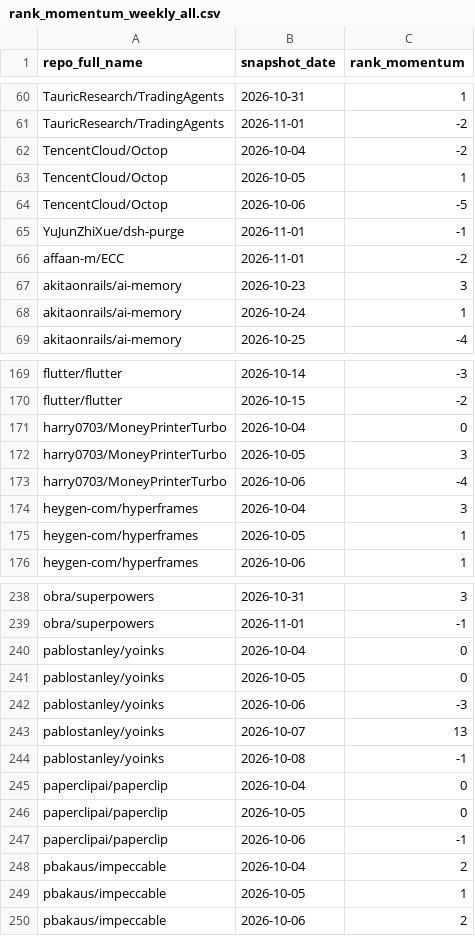
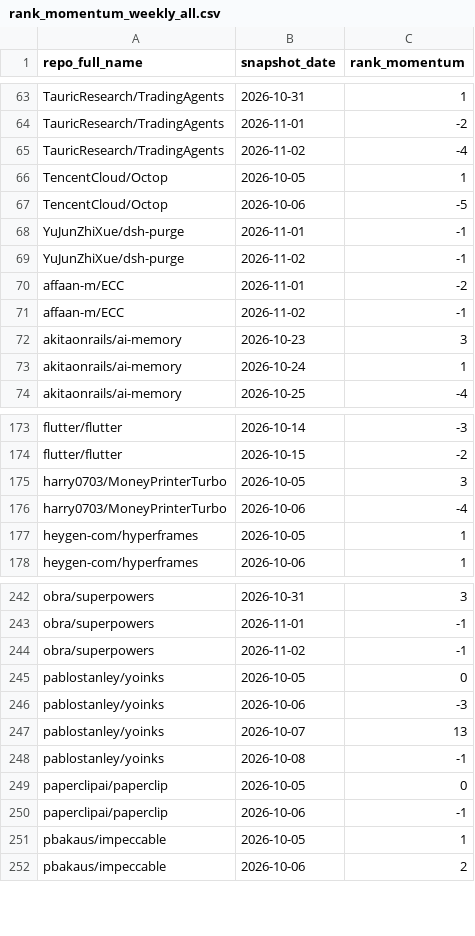
Before and after one commit to husy7/GitHub-TrendsInsight, a CSV file: data/processed/rank_momentum_weekly_all.csv, drawn as a sheet; only a part is shown, gaps mark what is left out; the diff covers the shown part only.

```diff
--- a/data/processed/rank_momentum_weekly_all.csv
+++ b/data/processed/rank_momentum_weekly_all.csv
@@ -61,3 +64,3 @@ TauricResearch/TradingAgents,2026-10-31,1
 TauricResearch/TradingAgents,2026-11-01,-2
-TencentCloud/Octop,2026-10-04,-2
+TauricResearch/TradingAgents,2026-11-02,-4
 TencentCloud/Octop,2026-10-05,1
@@ -65,3 +68,5 @@ TencentCloud/Octop,2026-10-06,-5
 YuJunZhiXue/dsh-purge,2026-11-01,-1
+YuJunZhiXue/dsh-purge,2026-11-02,-1
 affaan-m/ECC,2026-11-01,-2
+affaan-m/ECC,2026-11-02,-1
 akitaonrails/ai-memory,2026-10-23,3
@@ -170,6 +174,4 @@ flutter/flutter,2026-10-14,-3
 flutter/flutter,2026-10-15,-2
-harry0703/MoneyPrinterTurbo,2026-10-04,0
 harry0703/MoneyPrinterTurbo,2026-10-05,3
 harry0703/MoneyPrinterTurbo,2026-10-06,-4
-heygen-com/hyperframes,2026-10-04,3
 heygen-com/hyperframes,2026-10-05,1
@@ -239,3 +243,3 @@ obra/superpowers,2026-10-31,3
 obra/superpowers,2026-11-01,-1
-pablostanley/yoinks,2026-10-04,0
+obra/superpowers,2026-11-02,-1
 pablostanley/yoinks,2026-10-05,0
@@ -244,6 +248,4 @@ pablostanley/yoinks,2026-10-07,13
 pablostanley/yoinks,2026-10-08,-1
-paperclipai/paperclip,2026-10-04,0
 paperclipai/paperclip,2026-10-05,0
 paperclipai/paperclip,2026-10-06,-1
-pbakaus/impeccable,2026-10-04,2
 pbakaus/impeccable,2026-10-05,1
```
Also changed, not shown: 10 added rows and 8 removed rows elsewhere in this file, data/processed/language_share_daily.csv, data/processed/language_share_monthly.csv, 8 other files.
